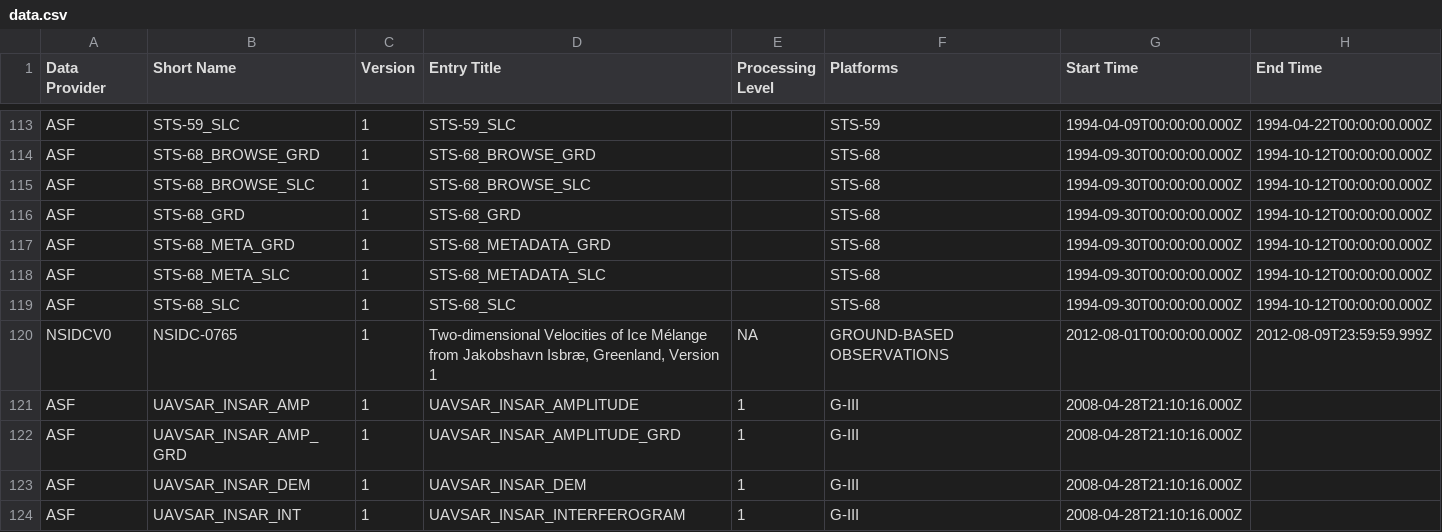
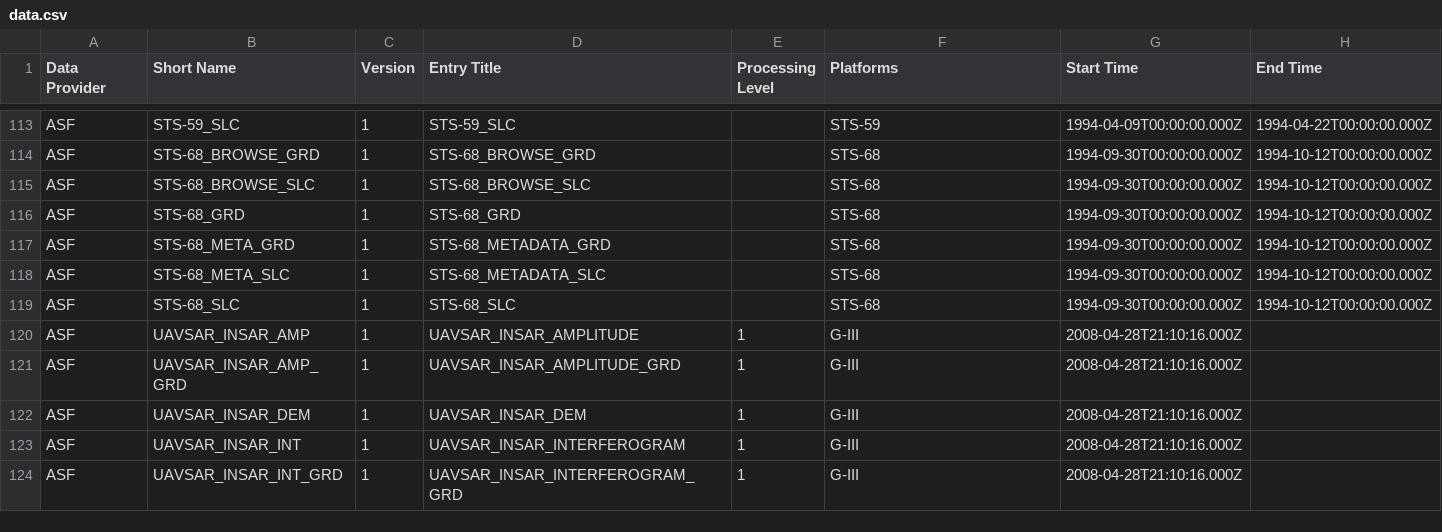
Before and after one commit to mattbeckley/w1, a CSV file: data.csv, drawn as a sheet; only a part is shown, gaps mark what is left out; the shorter side is filled out with more unchanged rows.

```diff
--- a/data.csv
+++ b/data.csv
@@ -119,3 +119,2 @@ ASF,STS-68_META_SLC,1,STS-68_METADATA_SLC,,STS-68,1994-09-30T00:00:00.000Z,1994-
 ASF,STS-68_SLC,1,STS-68_SLC,,STS-68,1994-09-30T00:00:00.000Z,1994-10-12T00:00:00.000Z
-NSIDCV0,NSIDC-0765,1,"Two-dimensional Velocities of Ice Mélange from Jakobshavn Isbræ, Greenland, Version 1",NA,GROUND-BASED OBSERVATIONS,2012-08-01T00:00:00.000Z,2012-08-09T23:59:59.999Z
 ASF,UAVSAR_INSAR_AMP,1,UAVSAR_INSAR_AMPLITUDE,1,G-III,2008-04-28T21:10:16.000Z,
```
